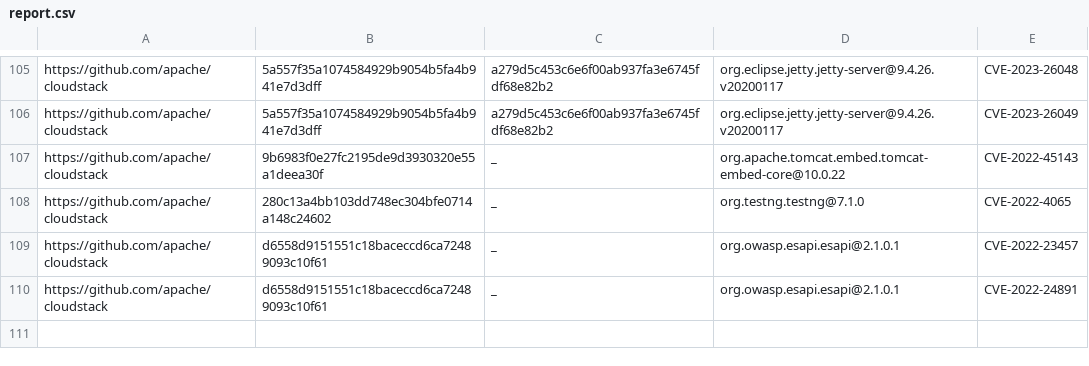
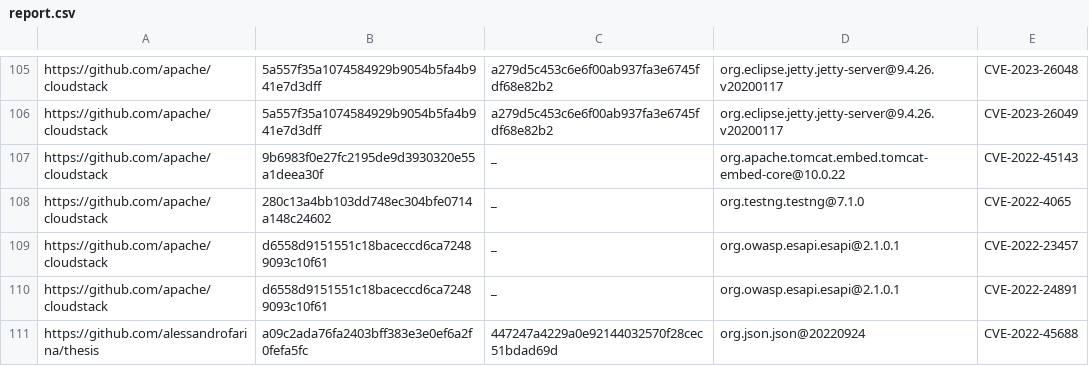
Before and after one commit to alessandrofarina/vuncloak, a CSV file: report.csv, drawn as a sheet; only a part is shown, gaps mark what is left out; the diff names each change by its address in the sheet, - before the commit and + after, or states it on an @@ line.

```diff
--- a/report.csv
+++ b/report.csv
+row 111: https://github.com/alessandrofarina/thesis | a09c2ada76fa2403bff383e3e0ef6a2f0fefa5fc | 447247a4229a0e92144032570f28cec51bdad69d | org.json.json@20220924 | CVE-2022-45688
```
Also changed, not shown: 4 other files.
